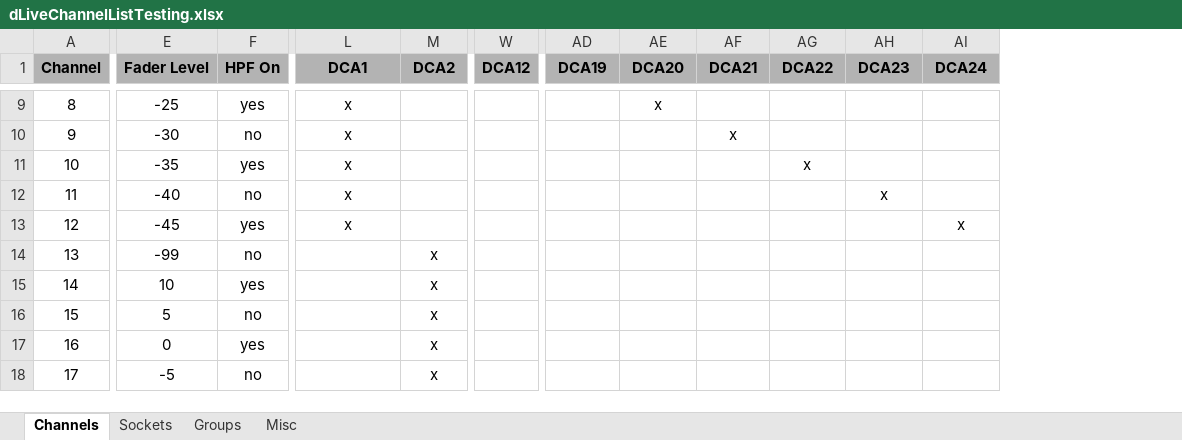
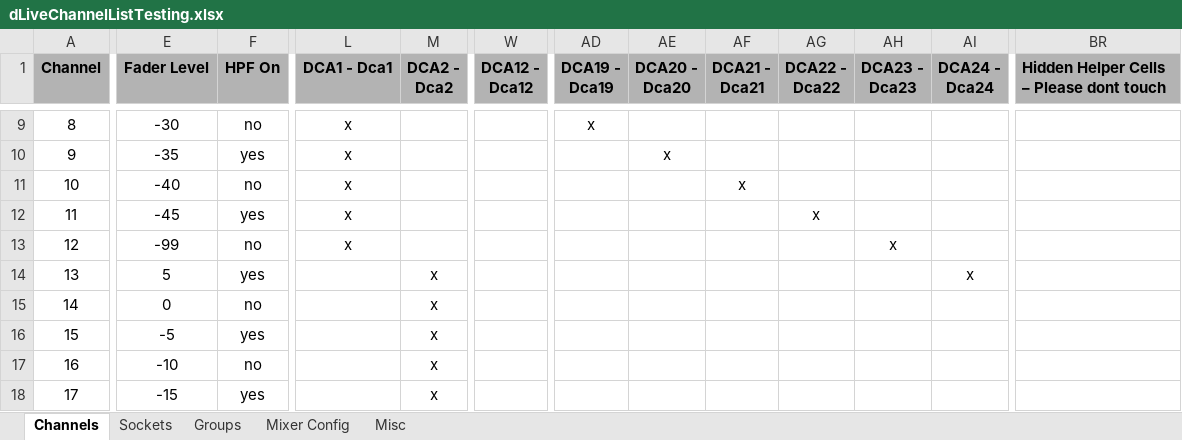
Before and after one commit to togrupe/dlive-midi-tools, an Excel workbook: testing/dLiveChannelListTesting.xlsx, sheet Channels, drawn as a sheet; only a part is shown, gaps mark what is left out; values as stored, in another font and other column widths than the file's, no borders; conditional formats not drawn; removed rows and columns are numbered as before the commit, all else as after; the diff covers the shown part only; the diff names each change by its address in the sheet, - before the commit and + after, or states it on an @@ line.

```diff
--- a/testing/dLiveChannelListTesting.xlsx (sheet Channels)
+++ b/testing/dLiveChannelListTesting.xlsx (sheet Channels)
+sheet tab: Mixer Config
-column W (DCA12), empty
+column W (DCA12 - Dca12), empty
+column BR, row 1: Hidden Helper Cells – Please dont touch
-L1: DCA1
+L1: DCA1 - Dca1
-M1: DCA2
+M1: DCA2 - Dca2
-AD1: DCA19
+AD1: DCA19 - Dca19
-AE1: DCA20
+AE1: DCA20 - Dca20
-AF1: DCA21
+AF1: DCA21 - Dca21
-AG1: DCA22
+AG1: DCA22 - Dca22
-AH1: DCA23
+AH1: DCA23 - Dca23
-AI1: DCA24
+AI1: DCA24 - Dca24
-E9 (Fader Level): -25
+E9 (Fader Level): -30
-F9 (HPF On): yes
+F9 (HPF On): no
-AD9 (DCA19 - Dca19): (empty)
+AD9 (DCA19 - Dca19): x
-AE9 (DCA20 - Dca20): x
+AE9 (DCA20 - Dca20): (empty)
-E10 (Fader Level): -30
+E10 (Fader Level): -35
-F10 (HPF On): no
+F10 (HPF On): yes
-AE10 (DCA20 - Dca20): (empty)
+AE10 (DCA20 - Dca20): x
-AF10 (DCA21 - Dca21): x
+AF10 (DCA21 - Dca21): (empty)
-E11 (Fader Level): -35
+E11 (Fader Level): -40
-F11 (HPF On): yes
+F11 (HPF On): no
-AF11 (DCA21 - Dca21): (empty)
+AF11 (DCA21 - Dca21): x
-AG11 (DCA22 - Dca22): x
+AG11 (DCA22 - Dca22): (empty)
-E12 (Fader Level): -40
+E12 (Fader Level): -45
-F12 (HPF On): no
+F12 (HPF On): yes
-AG12 (DCA22 - Dca22): (empty)
+AG12 (DCA22 - Dca22): x
-AH12 (DCA23 - Dca23): x
+AH12 (DCA23 - Dca23): (empty)
-E13 (Fader Level): -45
+E13 (Fader Level): -99
-F13 (HPF On): yes
+F13 (HPF On): no
-AH13 (DCA23 - Dca23): (empty)
+AH13 (DCA23 - Dca23): x
-AI13 (DCA24 - Dca24): x
+AI13 (DCA24 - Dca24): (empty)
-E14 (Fader Level): -99
+E14 (Fader Level): 5
-F14 (HPF On): no
+F14 (HPF On): yes
-AI14 (DCA24 - Dca24): (empty)
+AI14 (DCA24 - Dca24): x
-E15 (Fader Level): 10
+E15 (Fader Level): 0
-F15 (HPF On): yes
+F15 (HPF On): no
-E16 (Fader Level): 5
+E16 (Fader Level): -5
-F16 (HPF On): no
+F16 (HPF On): yes
-E17 (Fader Level): 0
+E17 (Fader Level): -10
-F17 (HPF On): yes
+F17 (HPF On): no
-E18 (Fader Level): -5
+E18 (Fader Level): -15
-F18 (HPF On): no
+F18 (HPF On): yes
```
Also changed, not shown: 1 added column and 324 edited cells elsewhere in this sheet, sheet Groups, sheet Sockets, hidden cells, dLiveChannelList.xlsx, 3 other files.
